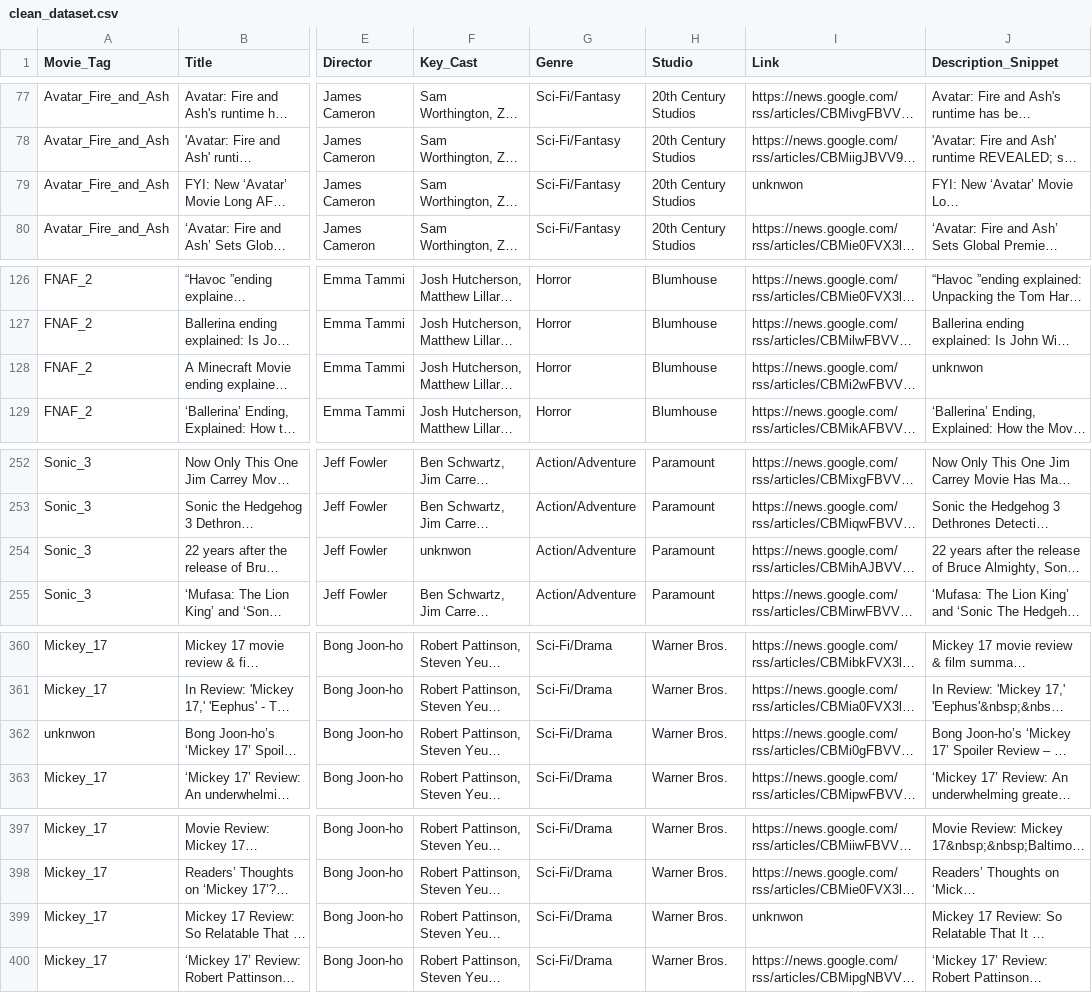
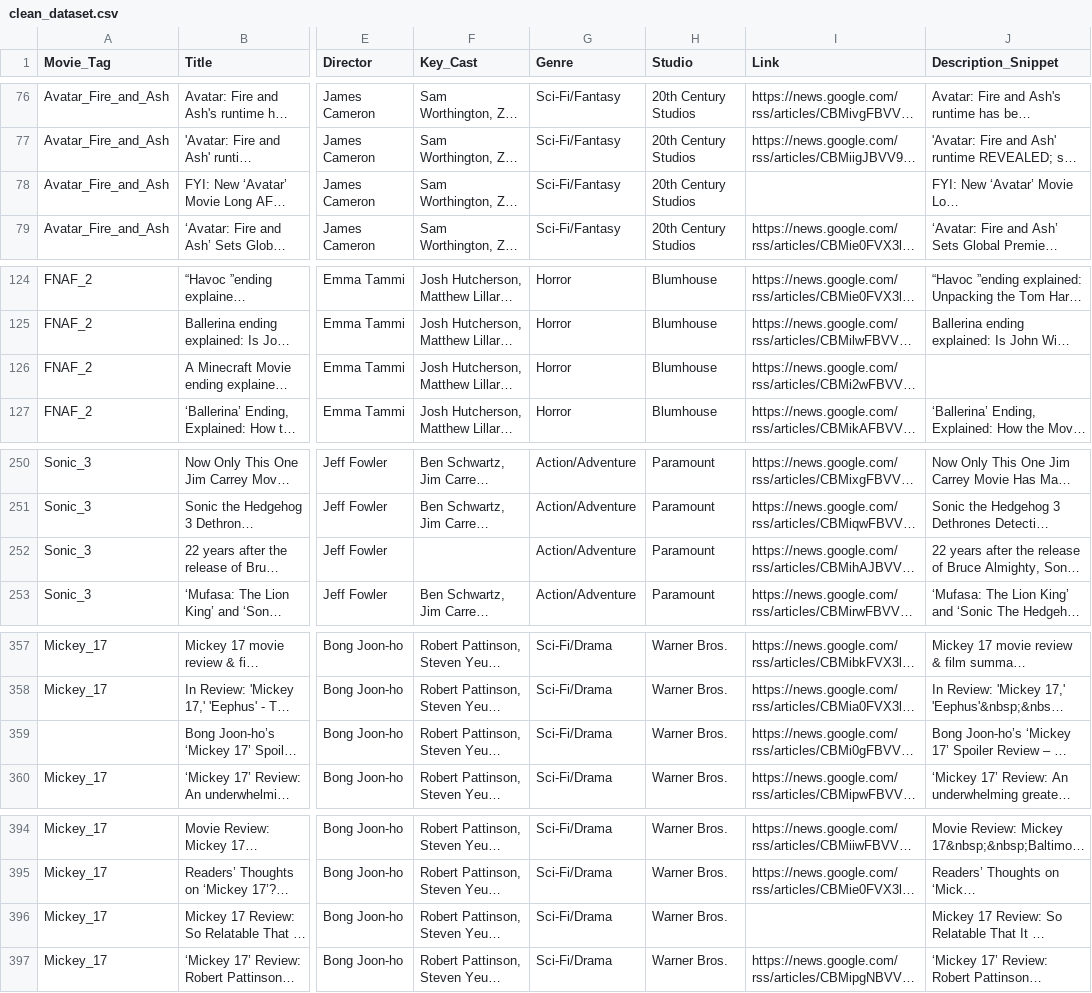
Before and after one commit to bigdatawirtz/datawrangling_challenge, a CSV file: submissions/karina_baibak/datacleaner/clean_dataset.csv, drawn as a sheet; only a part is shown, gaps mark what is left out; long unchanged cells end in …; addresses are those after the commit; the diff covers the shown part only; the diff names each change by its address in the sheet, - before the commit and + after, or states it on an @@ line.

```diff
--- a/submissions/karina_baibak/datacleaner/clean_dataset.csv
+++ b/submissions/karina_baibak/datacleaner/clean_dataset.csv
-I78 (Link): unknwon
+I78 (Link): (empty)
-J126 (Description_Snippet): unknwon
+J126 (Description_Snippet): (empty)
-F252 (Key_Cast): unknwon
+F252 (Key_Cast): (empty)
-A359 (Movie_Tag): unknwon
+A359 (Movie_Tag): (empty)
-I396 (Link): unknwon
+I396 (Link): (empty)
```
Also changed, not shown: 3 removed rows and 16 edited cells elsewhere in this file, 1 other file.
